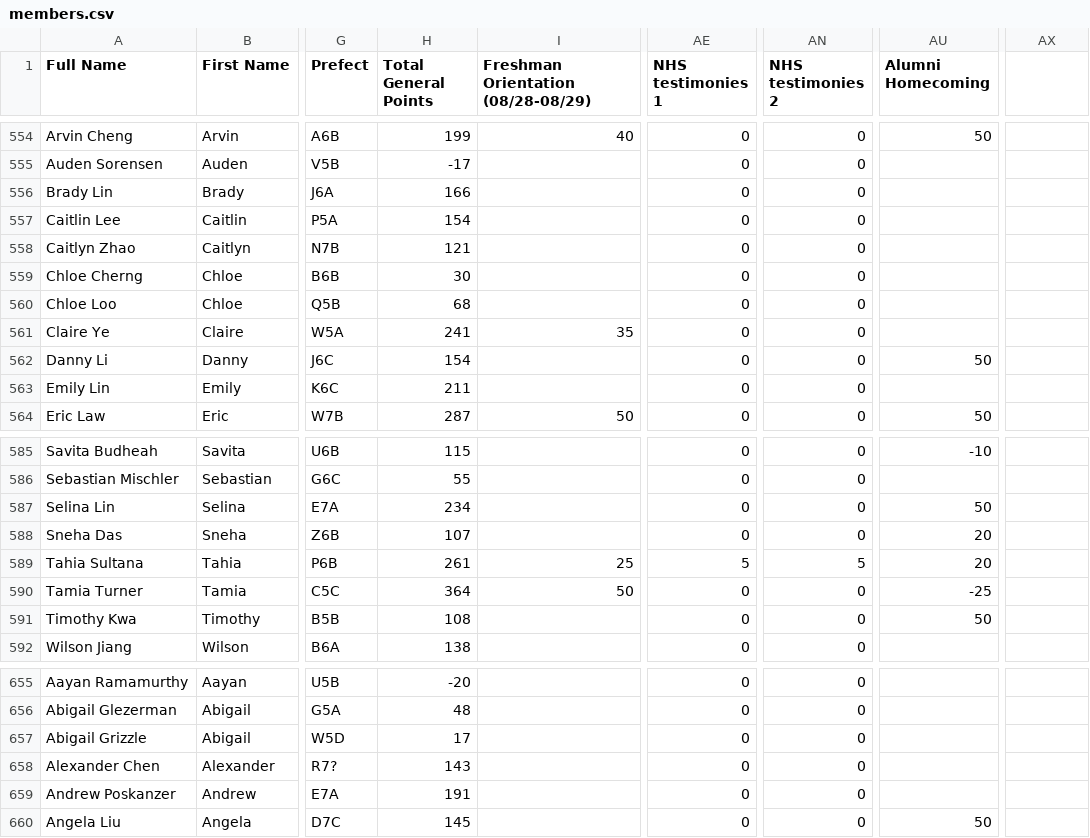
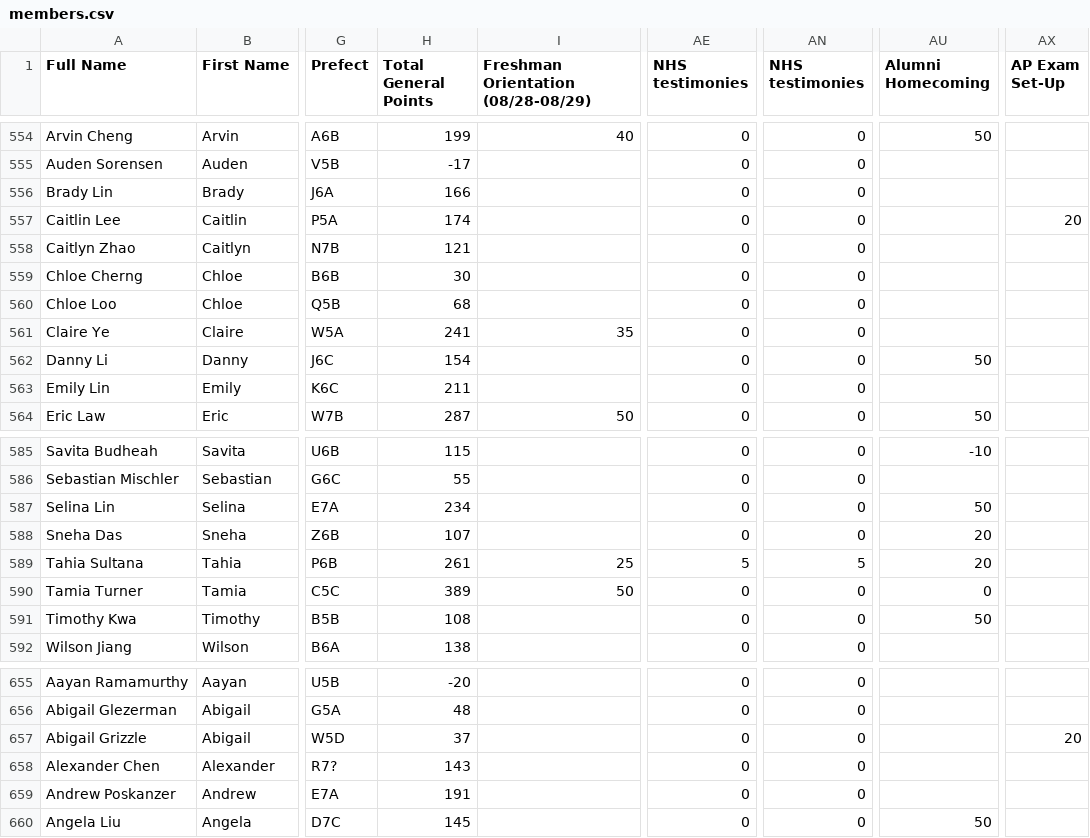
Before and after one commit to BTHS-NHS-Secretaries/bthsnhs.org, a CSV file: members.csv, drawn as a sheet; only a part is shown, gaps mark what is left out; the diff covers the shown part only; the diff names each change by its address in the sheet, - before the commit and + after, or states it on an @@ line.

```diff
--- a/members.csv
+++ b/members.csv
-AE1: NHS testimonies 1
+AE1: NHS testimonies
-AN1: NHS testimonies 2
+AN1: NHS testimonies
-AX1: (empty)
+AX1: AP Exam Set-Up
-H557 (Total General Points): 154
+H557 (Total General Points): 174
-AX557 (AP Exam Set-Up): (empty)
+AX557 (AP Exam Set-Up): 20
-H590 (Total General Points): 364
+H590 (Total General Points): 389
-AU590 (Alumni Homecoming): -25
+AU590 (Alumni Homecoming): 0
-H657 (Total General Points): 17
+H657 (Total General Points): 37
-AX657 (AP Exam Set-Up): (empty)
+AX657 (AP Exam Set-Up): 20
```
Also changed, not shown: 21 edited cells elsewhere in this file.
